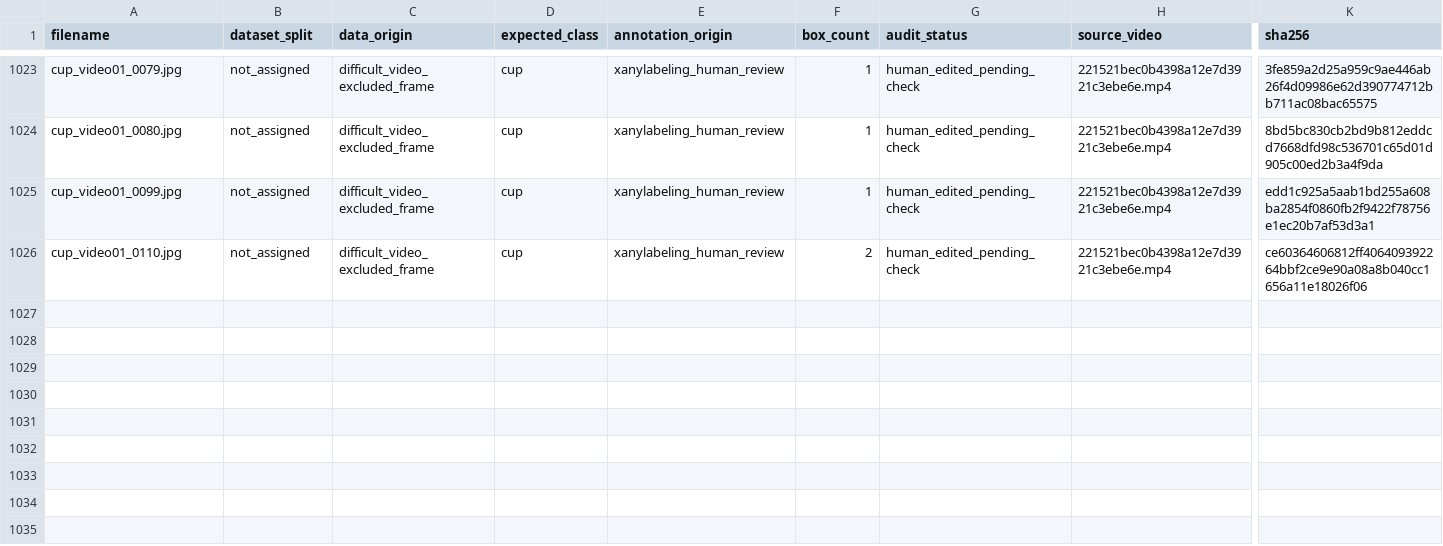
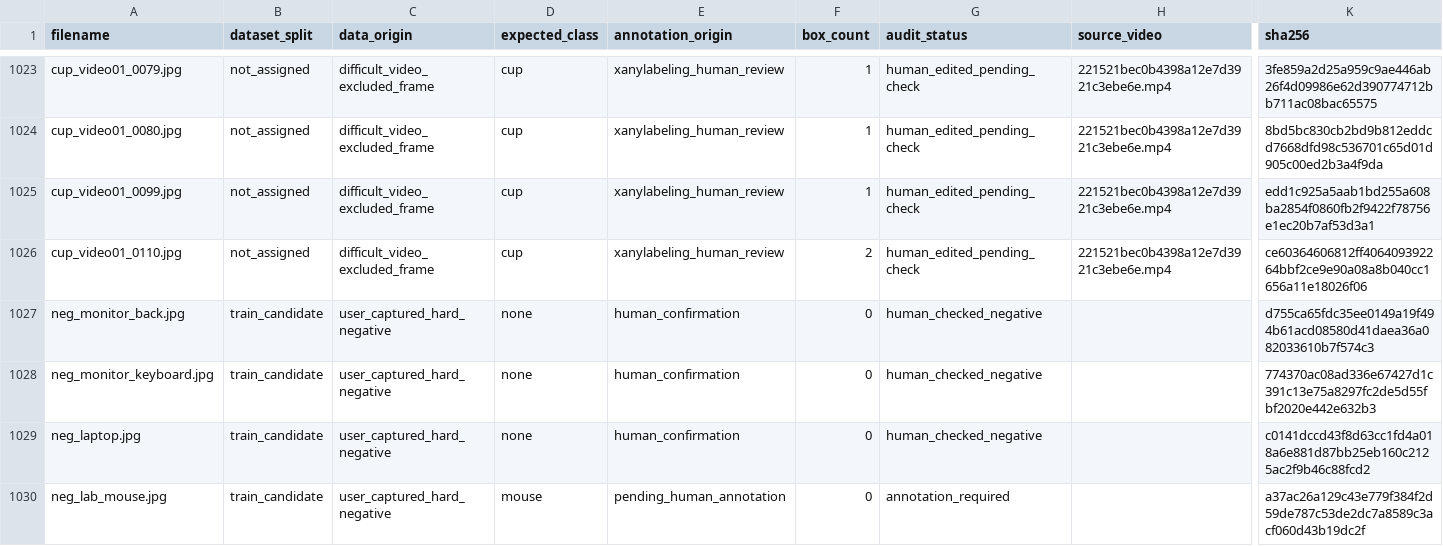
Before and after one commit to Zeroling681/robomaster-yolo-ros2, a CSV file: dataset_work/audit_dataset/audit_manifest.csv, drawn as a sheet; only a part is shown, gaps mark what is left out; rows hold the shown columns only; the diff names each change by its address in the sheet, - before the commit and + after, or states it on an @@ line.

```diff
--- a/dataset_work/audit_dataset/audit_manifest.csv
+++ b/dataset_work/audit_dataset/audit_manifest.csv
+row 1027: neg_monitor_back.jpg | train_candidate | user_captured_hard_negative | none | human_confirmation | 0 | human_checked_negative |  | d755ca65fdc35ee0149a19f494b61acd08580d41daea36a082033610b7f574c3
+row 1028: neg_monitor_keyboard.jpg | train_candidate | user_captured_hard_negative | none | human_confirmation | 0 | human_checked_negative |  | 774370ac08ad336e67427d1c391c13e75a8297fc2de5d55fbf2020e442e632b3
+row 1029: neg_laptop.jpg | train_candidate | user_captured_hard_negative | none | human_confirmation | 0 | human_checked_negative |  | c0141dccd43f8d63cc1fd4a018a6e881d87bb25eb160c2125ac2f9b46c88fcd2
+row 1030: neg_lab_mouse.jpg | train_candidate | user_captured_hard_negative | mouse | pending_human_annotation | 0 | annotation_required |  | a37ac26a129c43e779f384f2d59de787c53de2dc7a8589c3acf060d43b19dc2f
```
Also changed, not shown: dataset_work/audit_dataset/review_missing/manifest.csv, dataset_work/audit_dataset/review_with_boxes/manifest.csv, 10 other files.
